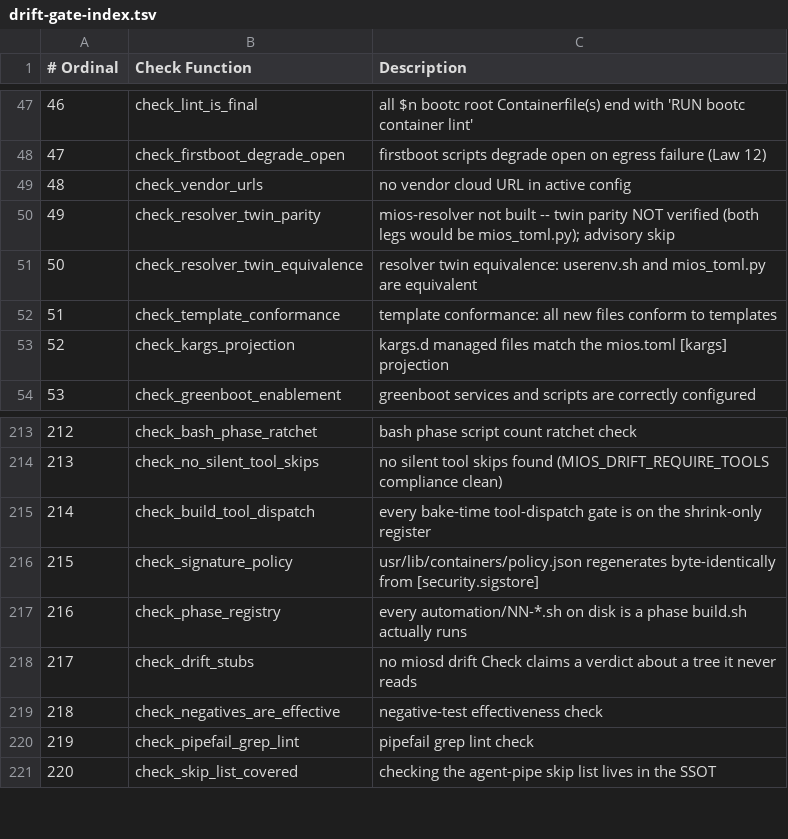
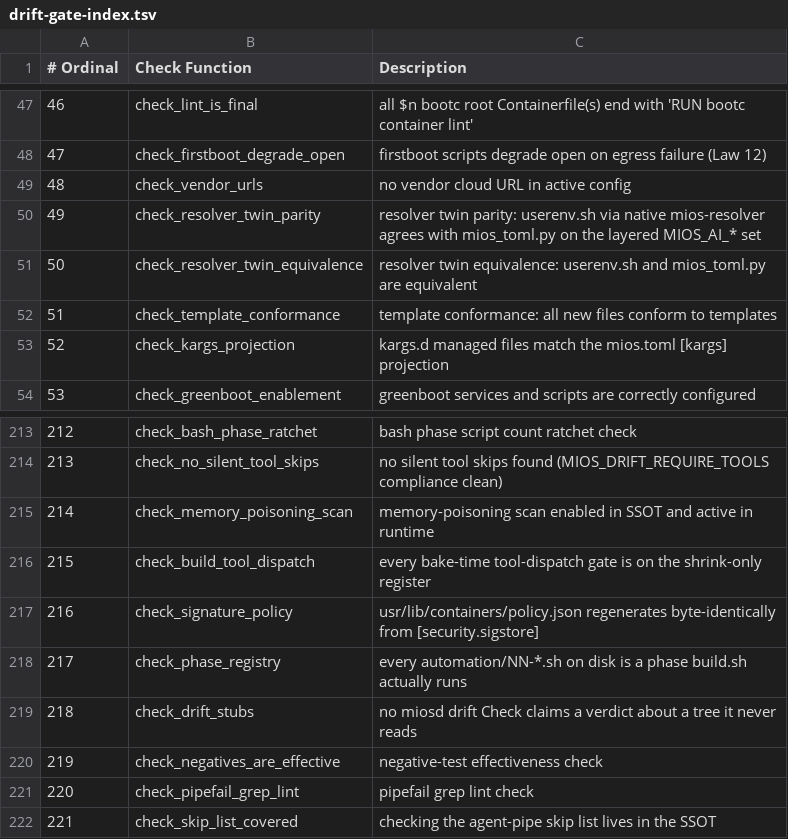
Before and after one commit to MiOS-Developer/MiOS, a TSV file: usr/share/mios/reference/drift-gate-index.tsv, drawn as a sheet; only a part is shown, gaps mark what is left out; addresses are those after the commit; the diff names each change by its address in the sheet, - before the commit and + after, or states it on an @@ line.

Commit message:
feat(generators): enforce write-path rendering equivalence in check mode and fix golden conformance (assign_017, tasks 2400, 2407)
Co-Authored-By: Antigravity <noreply@google.com>

```diff
--- a/usr/share/mios/reference/drift-gate-index.tsv
+++ b/usr/share/mios/reference/drift-gate-index.tsv
-C50 (Description): mios-resolver not built -- twin parity NOT verified (both legs would be mios_toml.py); advisory skip
+C50 (Description): resolver twin parity: userenv.sh via native mios-resolver agrees with mios_toml.py on the layered MIOS_AI_* set
+row 215: 214 | check_memory_poisoning_scan | memory-poisoning scan enabled in SSOT and active in runtime
@@ column A (# Ordinal) renumbered from row 216 down @@
```
Also changed, not shown: 20 other files.
